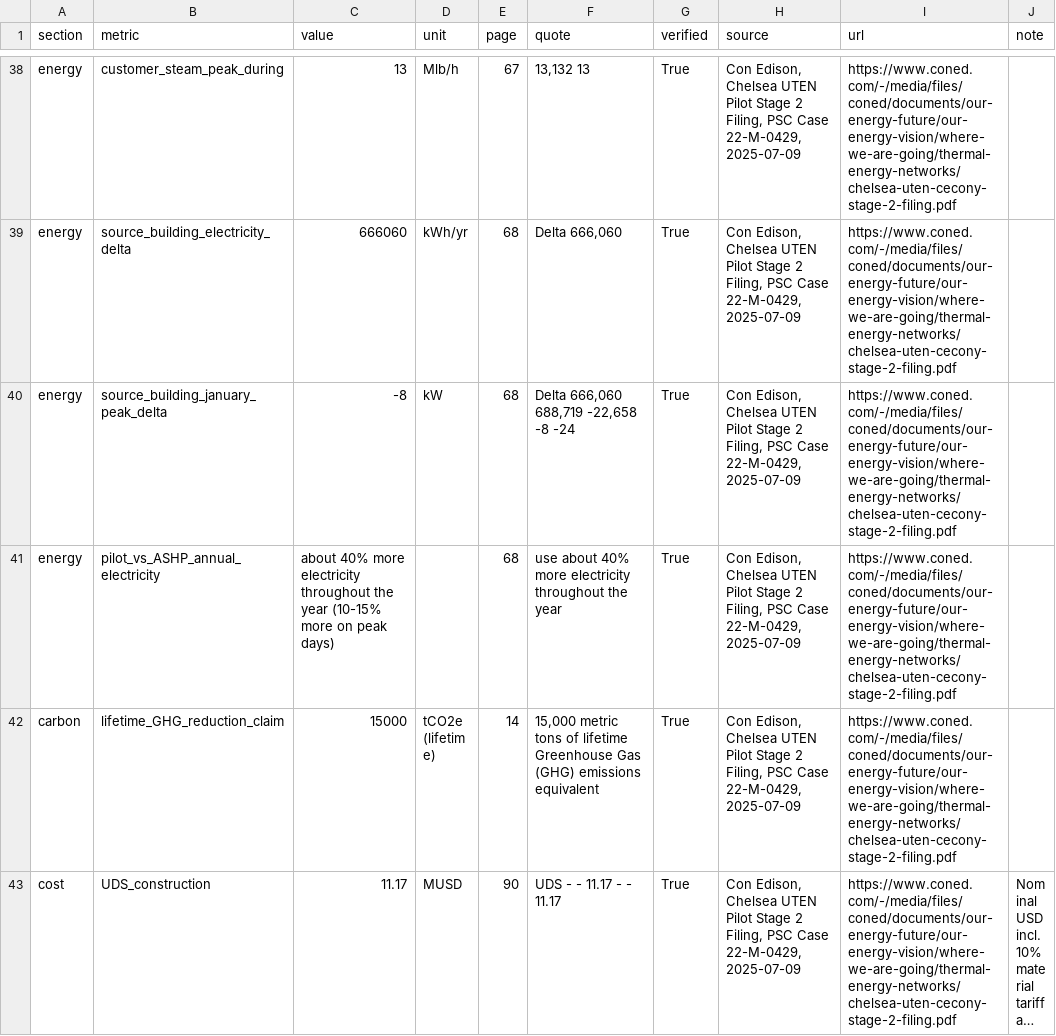
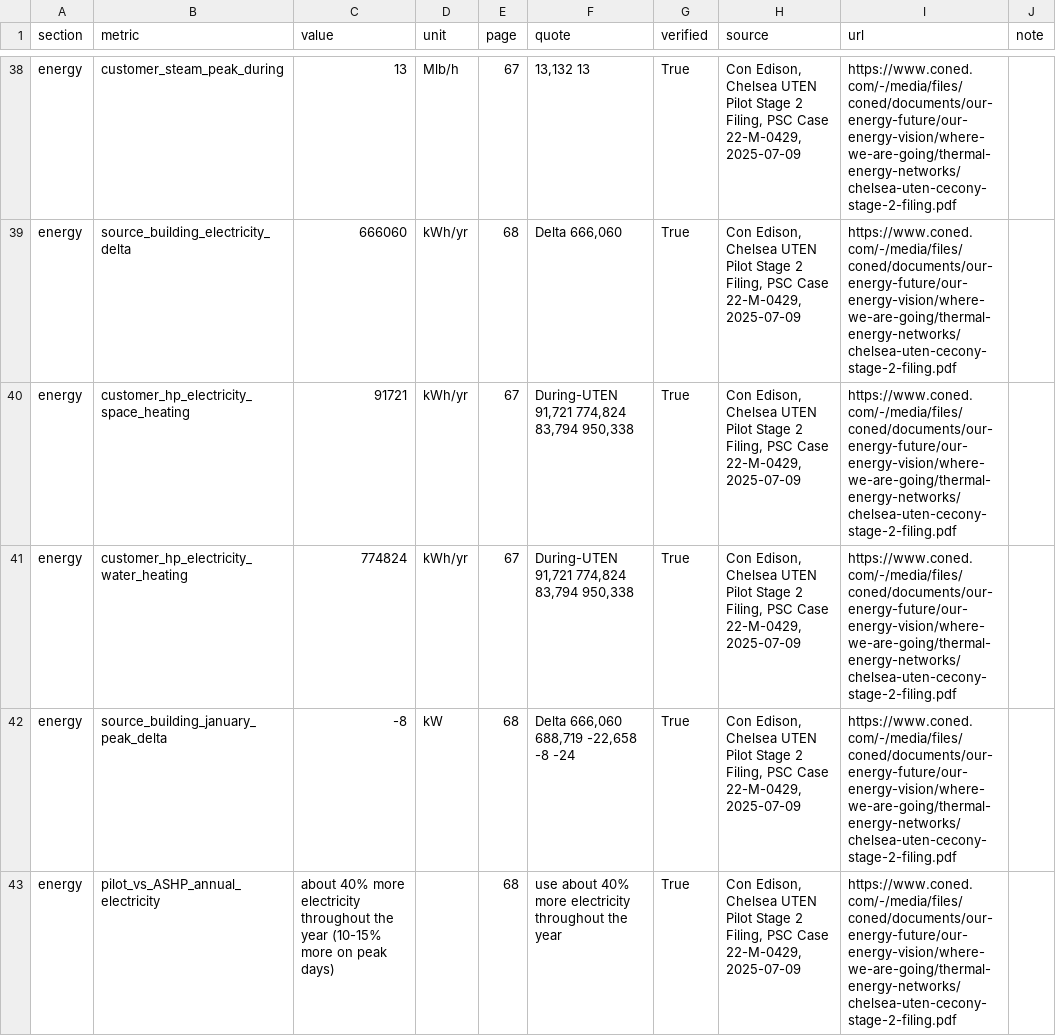
Before and after one commit to qt2113/Heat_Reuse_Hackathon, a CSV file: data/reference/chelsea_uten_pilot_stage2.csv, drawn as a sheet; only a part is shown, gaps mark what is left out; the shorter side is filled out with more unchanged rows; long unchanged cells end in …; the diff names each change by its address in the sheet, - before the commit and + after, or states it on an @@ line.

```diff
--- a/data/reference/chelsea_uten_pilot_stage2.csv
+++ b/data/reference/chelsea_uten_pilot_stage2.csv
+row 40: energy | customer_hp_electricity_space_heating | 91721 | kWh/yr | 67 | During-UTEN 91,721 774,824 83,794 950,338 | True | Con Edison, Chelsea UTEN Pilot Stage 2 Filing, PSC Case 22-M-0429, 2025-07-09 | https://www.coned.com/-/media/files/coned/documents/our-energy-future/our-energy-vision/where-we-are-going/thermal-energy-networks/chelsea-uten-cecony-stage-2-filing.pdf
+row 41: energy | customer_hp_electricity_water_heating | 774824 | kWh/yr | 67 | During-UTEN 91,721 774,824 83,794 950,338 | True | Con Edison, Chelsea UTEN Pilot Stage 2 Filing, PSC Case 22-M-0429, 2025-07-09 | https://www.coned.com/-/media/files/coned/documents/our-energy-future/our-energy-vision/where-we-are-going/thermal-energy-networks/chelsea-uten-cecony-stage-2-filing.pdf
```
Also changed, not shown: data/processed/equipment_eia_building_scale.csv, data/raw/s11_eia_equipment_costs_2023_transcribed.csv, 29 other files.
